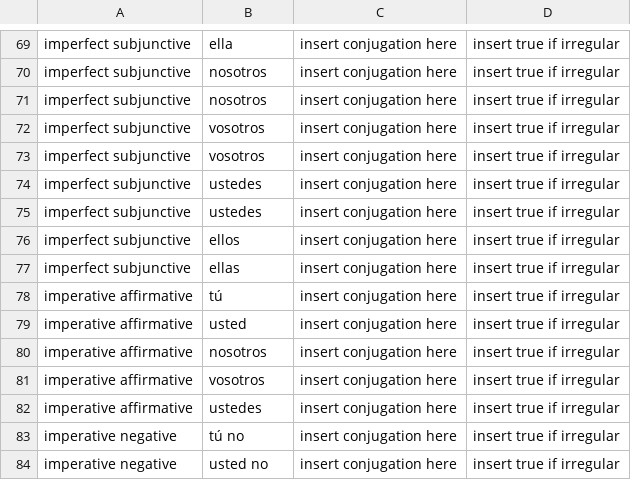
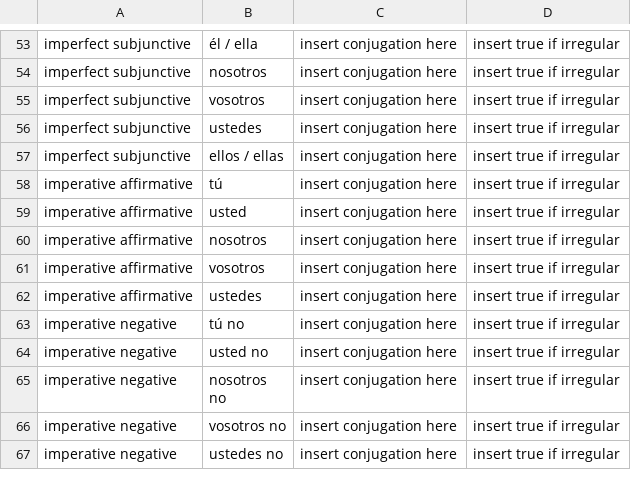
Before and after one commit to anastasionico/learnSpanish, a CSV file: public/file/template.csv, drawn as a sheet; only a part is shown, gaps mark what is left out; the shorter side is filled out with more unchanged rows; removed rows and columns are numbered as before the commit, all else as after; the diff covers the shown part only; the diff names each change by its address in the sheet, - before the commit and + after, or states it on an @@ line.

```diff
--- a/public/file/template.csv
+++ b/public/file/template.csv
-B53: ella
+B53: él / ella
-row 70: imperfect subjunctive | nosotros | insert conjugation here | insert true if irregular
-row 73: imperfect subjunctive | vosotros | insert conjugation here | insert true if irregular
-row 75: imperfect subjunctive | ustedes | insert conjugation here | insert true if irregular
-B57: ellos
+B57: ellos / ellas
-row 77: imperfect subjunctive | ellas | insert conjugation here | insert true if irregular
```
Also changed, not shown: 16 removed rows and 12 edited cells elsewhere in this file.
